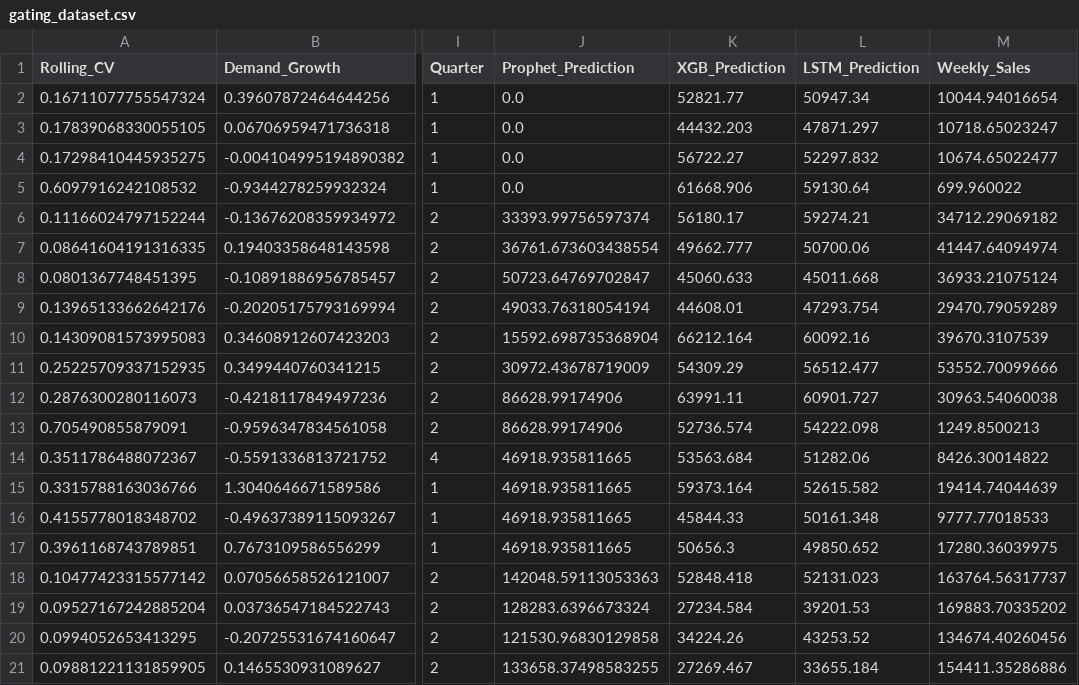
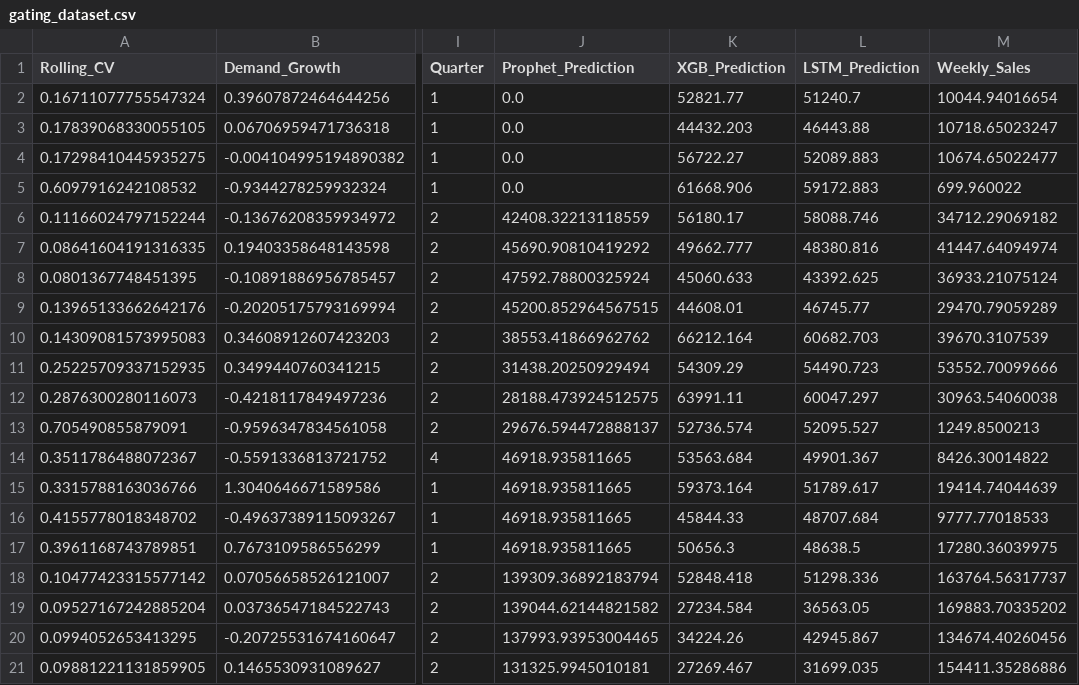
Before and after one commit to Spandana-S16/PROTEUS, a CSV file: backend/gating/gating_dataset.csv, drawn as a sheet; only a part is shown, gaps mark what is left out; the diff covers the shown part only; the diff names each change by its address in the sheet, - before the commit and + after, or states it on an @@ line.

```diff
--- a/backend/gating/gating_dataset.csv
+++ b/backend/gating/gating_dataset.csv
-L2 (LSTM_Prediction): 50947.34
+L2 (LSTM_Prediction): 51240.7
-L3 (LSTM_Prediction): 47871.297
+L3 (LSTM_Prediction): 46443.88
-L4 (LSTM_Prediction): 52297.832
+L4 (LSTM_Prediction): 52089.883
-L5 (LSTM_Prediction): 59130.64
+L5 (LSTM_Prediction): 59172.883
-J6 (Prophet_Prediction): 33393.99756597374
+J6 (Prophet_Prediction): 42408.32213118559
-L6 (LSTM_Prediction): 59274.21
+L6 (LSTM_Prediction): 58088.746
-J7 (Prophet_Prediction): 36761.673603438554
+J7 (Prophet_Prediction): 45690.90810419292
-L7 (LSTM_Prediction): 50700.06
+L7 (LSTM_Prediction): 48380.816
-J8 (Prophet_Prediction): 50723.64769702847
+J8 (Prophet_Prediction): 47592.78800325924
-L8 (LSTM_Prediction): 45011.668
+L8 (LSTM_Prediction): 43392.625
-J9 (Prophet_Prediction): 49033.76318054194
+J9 (Prophet_Prediction): 45200.852964567515
-L9 (LSTM_Prediction): 47293.754
+L9 (LSTM_Prediction): 46745.77
-J10 (Prophet_Prediction): 15592.698735368904
+J10 (Prophet_Prediction): 38553.41866962762
-L10 (LSTM_Prediction): 60092.16
+L10 (LSTM_Prediction): 60682.703
-J11 (Prophet_Prediction): 30972.43678719009
+J11 (Prophet_Prediction): 31438.20250929494
-L11 (LSTM_Prediction): 56512.477
+L11 (LSTM_Prediction): 54490.723
-J12 (Prophet_Prediction): 86628.99174906
+J12 (Prophet_Prediction): 28188.473924512575
-L12 (LSTM_Prediction): 60901.727
+L12 (LSTM_Prediction): 60047.297
-J13 (Prophet_Prediction): 86628.99174906
+J13 (Prophet_Prediction): 29676.594472888137
-L13 (LSTM_Prediction): 54222.098
+L13 (LSTM_Prediction): 52095.527
-L14 (LSTM_Prediction): 51282.06
+L14 (LSTM_Prediction): 49901.367
-L15 (LSTM_Prediction): 52615.582
+L15 (LSTM_Prediction): 51789.617
-L16 (LSTM_Prediction): 50161.348
+L16 (LSTM_Prediction): 48707.684
-L17 (LSTM_Prediction): 49850.652
+L17 (LSTM_Prediction): 48638.5
-J18 (Prophet_Prediction): 142048.59113053363
+J18 (Prophet_Prediction): 139309.36892183794
-L18 (LSTM_Prediction): 52131.023
+L18 (LSTM_Prediction): 51298.336
-J19 (Prophet_Prediction): 128283.6396673324
+J19 (Prophet_Prediction): 139044.62144821582
-L19 (LSTM_Prediction): 39201.53
+L19 (LSTM_Prediction): 36563.05
-J20 (Prophet_Prediction): 121530.96830129858
+J20 (Prophet_Prediction): 137993.93953004465
-L20 (LSTM_Prediction): 43253.52
+L20 (LSTM_Prediction): 42945.867
-J21 (Prophet_Prediction): 133658.37498583255
+J21 (Prophet_Prediction): 131325.9945010181
-L21 (LSTM_Prediction): 33655.184
+L21 (LSTM_Prediction): 31699.035
```
Also changed, not shown: 118 edited cells elsewhere in this file, backend/evaluation/robustness_results.csv, backend/evaluation/stable_results.csv, 9 other files.
